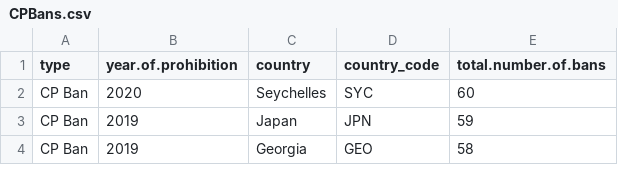
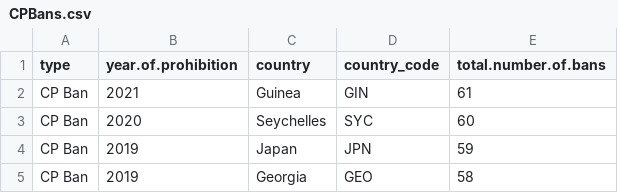
Before and after one commit to agrogan1/research, a CSV file: cpbans/CPBans.csv, drawn as a sheet; only a part is shown.

Commit message:
Guinea is #61!

```diff
--- a/cpbans/CPBans.csv
+++ b/cpbans/CPBans.csv
@@ -1,2 +1,3 @@
 type,year.of.prohibition,country,country_code,total.number.of.bans
+CP Ban,2021,Guinea,GIN,61
 CP Ban,2020,Seychelles,SYC,60
```
Also changed, not shown: 3 other files.
